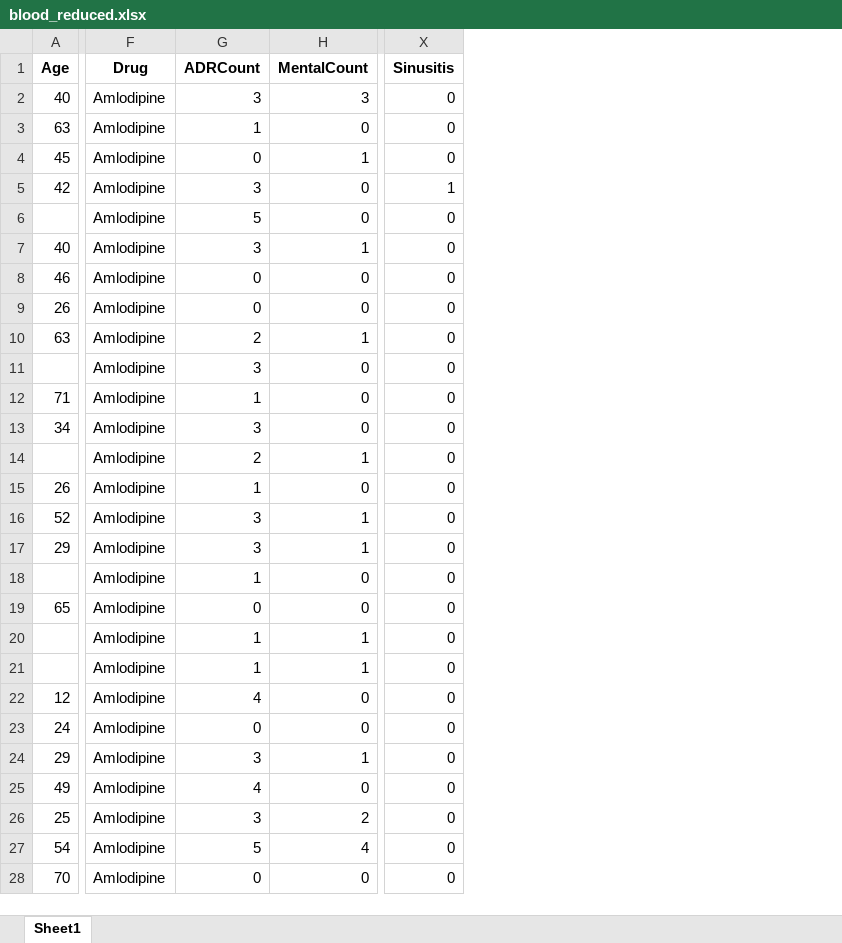
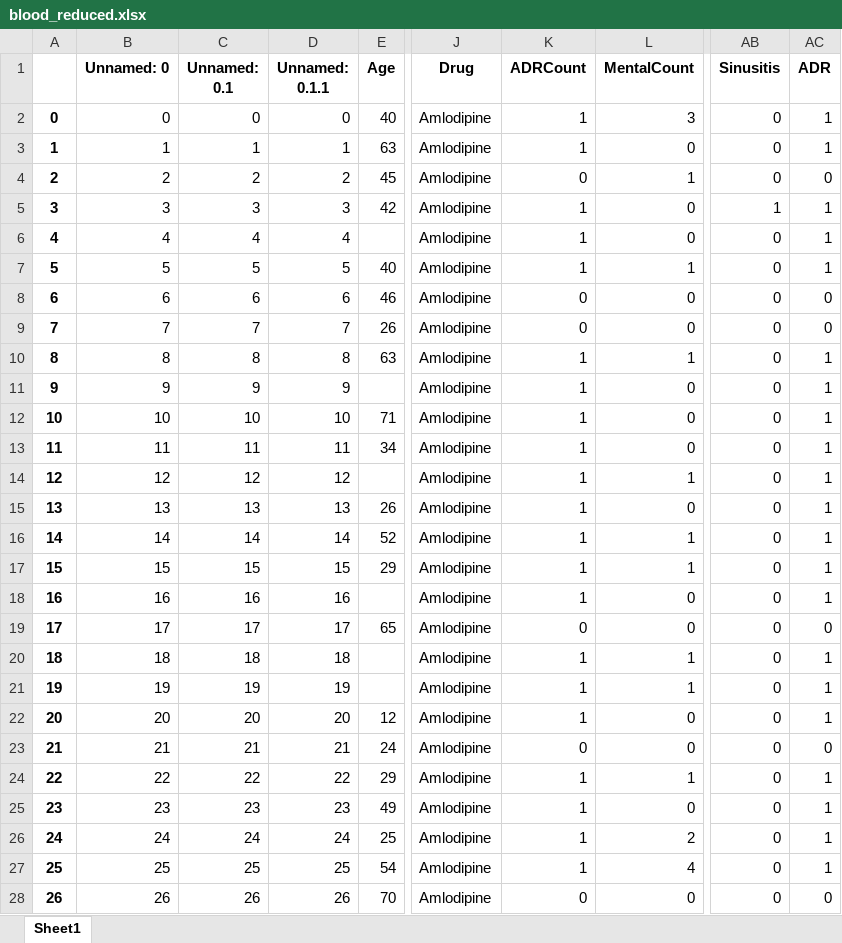
Before and after one commit to AHAMES/GraduationProject.Social.Media.Drug.Side.Effects.Classification, an Excel workbook: Classifier3/blood_reduced.xlsx, sheet Sheet1, drawn as a sheet; only a part is shown, gaps mark what is left out; values as stored, in another font and other column widths than the file's, no borders; addresses are those after the commit; the diff covers the shown part only; the diff names each change by its address in the sheet, - before the commit and + after, or states it on an @@ line.

```diff
--- a/Classifier3/blood_reduced.xlsx (sheet Sheet1)
+++ b/Classifier3/blood_reduced.xlsx (sheet Sheet1)
+column A, rows 2-28: 0 | 1 | 2 | 3 | 4 | 5 | 6 | 7 | 8 | 9 | 10 | 11 | 12 | 13 | 14 | 15 | 16 | 17 | 18 | 19 | 20 | 21 | 22 | 23 | 24 | 25 | 26
+column B (Unnamed: 0), rows 2-28: 0 | 1 | 2 | 3 | 4 | 5 | 6 | 7 | 8 | 9 | 10 | 11 | 12 | 13 | 14 | 15 | 16 | 17 | 18 | 19 | 20 | 21 | 22 | 23 | 24 | 25 | 26
+column C (Unnamed: 0.1), rows 2-28: 0 | 1 | 2 | 3 | 4 | 5 | 6 | 7 | 8 | 9 | 10 | 11 | 12 | 13 | 14 | 15 | 16 | 17 | 18 | 19 | 20 | 21 | 22 | 23 | 24 | 25 | 26
+column D (Unnamed: 0.1.1), rows 2-28: 0 | 1 | 2 | 3 | 4 | 5 | 6 | 7 | 8 | 9 | 10 | 11 | 12 | 13 | 14 | 15 | 16 | 17 | 18 | 19 | 20 | 21 | 22 | 23 | 24 | 25 | 26
+column AC (ADR), rows 2-28: 1 | 1 | 0 | 1 | 1 | 1 | 0 | 0 | 1 | 1 | 1 | 1 | 1 | 1 | 1 | 1 | 1 | 0 | 1 | 1 | 1 | 0 | 1 | 1 | 1 | 1 | 0
-K2 (ADRCount): 3
+K2 (ADRCount): 1
-K5 (ADRCount): 3
+K5 (ADRCount): 1
-K6 (ADRCount): 5
+K6 (ADRCount): 1
-K7 (ADRCount): 3
+K7 (ADRCount): 1
-K10 (ADRCount): 2
+K10 (ADRCount): 1
-K11 (ADRCount): 3
+K11 (ADRCount): 1
-K13 (ADRCount): 3
+K13 (ADRCount): 1
-K14 (ADRCount): 2
+K14 (ADRCount): 1
-K16:K17 (ADRCount): 3
+K16:K17 (ADRCount): 1
-K22 (ADRCount): 4
+K22 (ADRCount): 1
-K24 (ADRCount): 3
+K24 (ADRCount): 1
-K25 (ADRCount): 4
+K25 (ADRCount): 1
-K26 (ADRCount): 3
+K26 (ADRCount): 1
-K27 (ADRCount): 5
+K27 (ADRCount): 1
```
Also changed, not shown: 204 edited cells elsewhere in this sheet, Apriori/result.xlsx, Classifier3/Weighted_reduced.xlsx, 45 other files.
